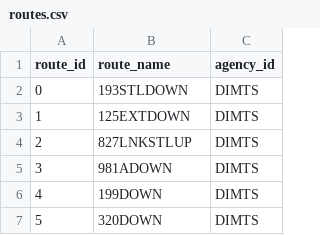
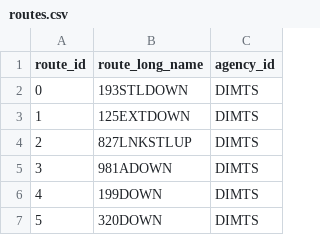
Before and after one commit to mohit2023/dbms-bus-transit-system, a CSV file: database/GTFS_SQL/routes.csv, drawn as a sheet; only a part is shown.

Commit message:
final database

```diff
--- a/database/GTFS_SQL/routes.csv
+++ b/database/GTFS_SQL/routes.csv
@@ -1,2 +1,2 @@
-route_id,route_name,agency_id
+route_id,route_long_name,agency_id
 0,193STLDOWN,DIMTS
```
Also changed, not shown: database/GTFS_SQL/stops.csv, 1 other file.
